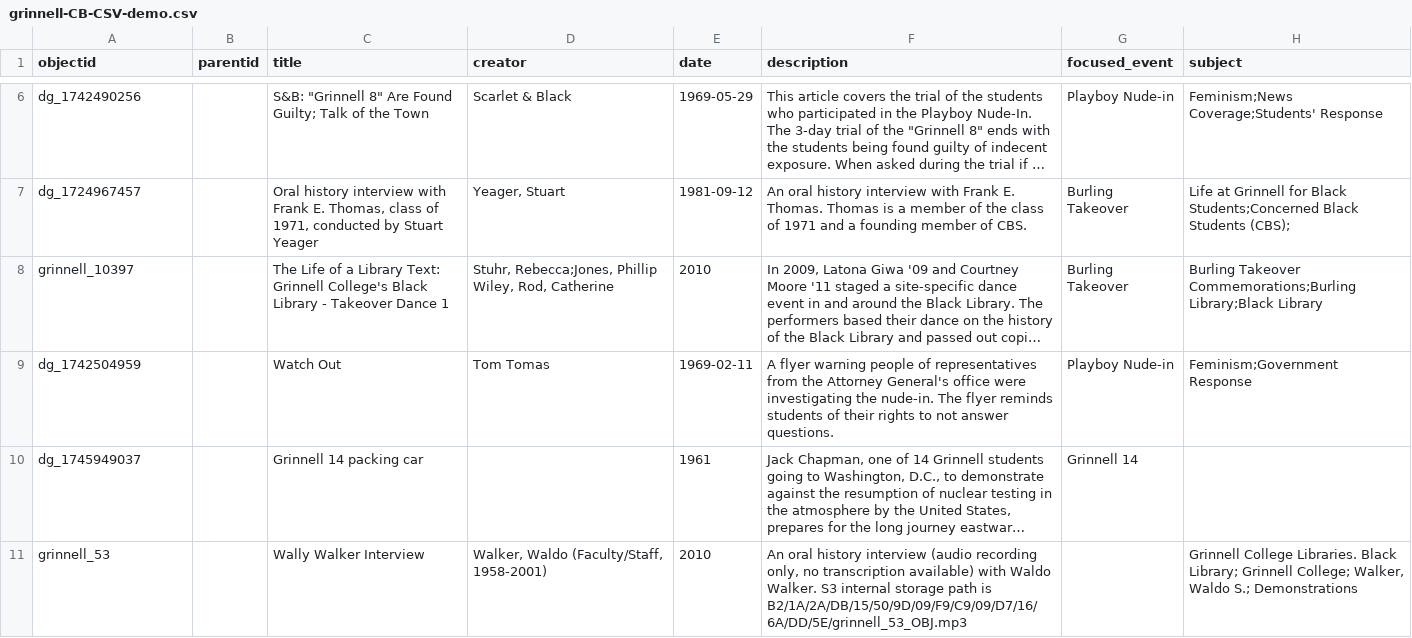
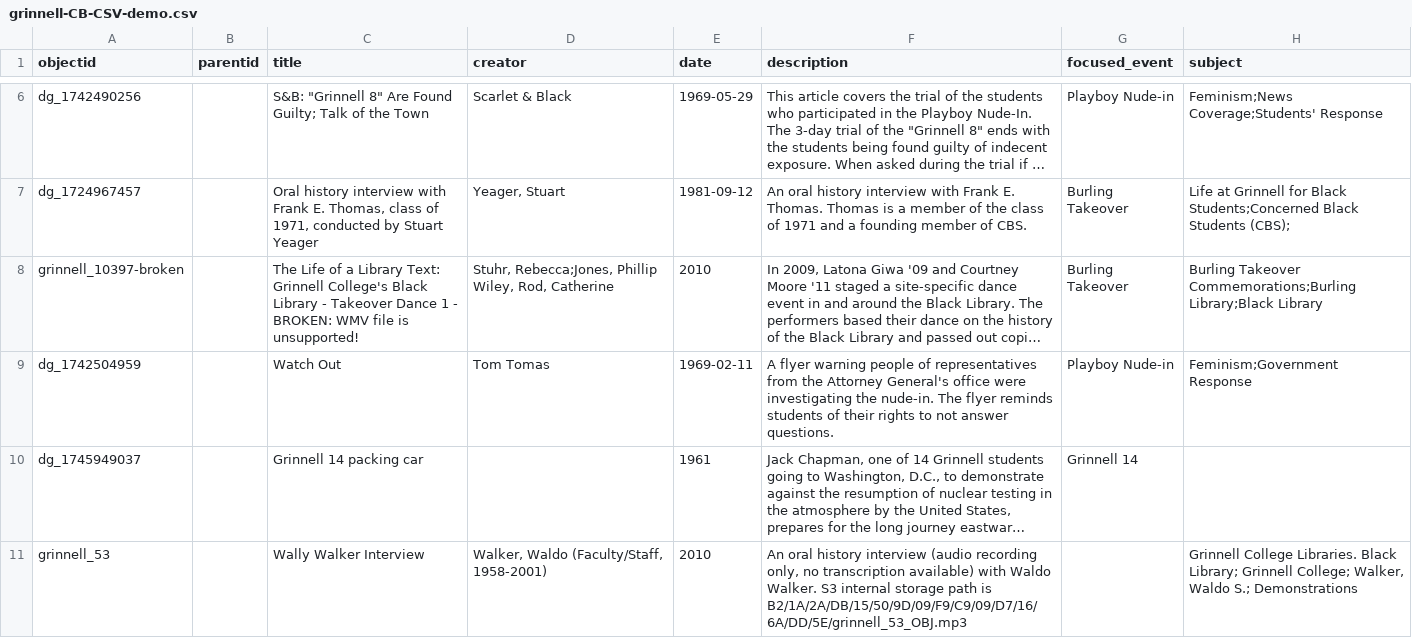
Before and after one commit to Digital-Grinnell/collectionbuilder-csv, a CSV file: _data/grinnell-CB-CSV-demo.csv, drawn as a sheet; only a part is shown, gaps mark what is left out; long unchanged cells end in …; the diff covers the shown part only; the diff names each change by its address in the sheet, - before the commit and + after, or states it on an @@ line.

Commit message:
Added more object variety to the CSV data

```diff
--- a/_data/grinnell-CB-CSV-demo.csv
+++ b/_data/grinnell-CB-CSV-demo.csv
-A8 (objectid): grinnell_10397
+A8 (objectid): grinnell_10397-broken
-C8 (title): …Dance 1
+C8 (title): …Dance 1 - BROKEN: WMV file is unsupported!
```
Also changed, not shown: 2 added rows elsewhere in this file.
